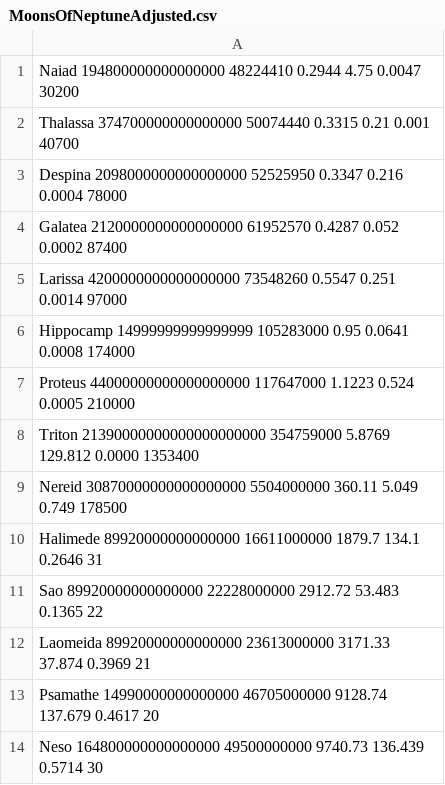
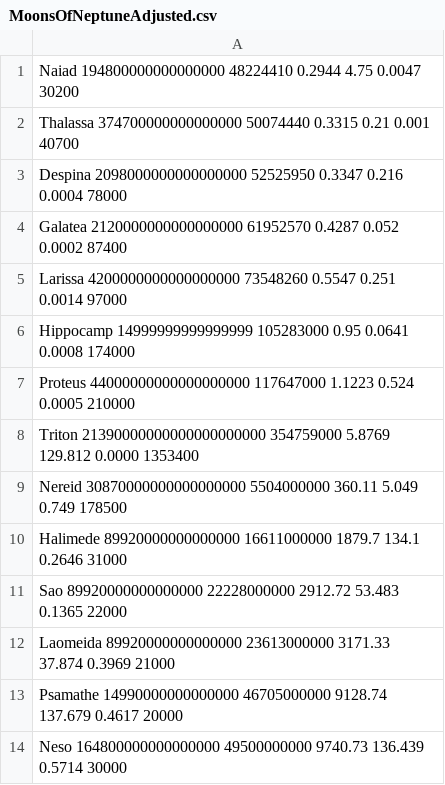
Before and after one commit to timnotter/Universim2, a CSV file: universim2/files/MoonsOfNeptuneAdjusted.csv, drawn as a sheet.

```diff
--- a/universim2/files/MoonsOfNeptuneAdjusted.csv
+++ b/universim2/files/MoonsOfNeptuneAdjusted.csv
@@ -9,6 +9,6 @@ Triton 21390000000000000000000 354759000 5.8769 129.812 0.0000 1353400
 Nereid 30870000000000000000 5504000000 360.11 5.049 0.749 178500
-Halimede 89920000000000000 16611000000 1879.7 134.1 0.2646 31
-Sao 89920000000000000 22228000000 2912.72 53.483 0.1365 22
-Laomeida 89920000000000000 23613000000 3171.33 37.874 0.3969 21
-Psamathe 14990000000000000 46705000000 9128.74 137.679 0.4617 20
-Neso 164800000000000000 49500000000 9740.73 136.439 0.5714 30
+Halimede 89920000000000000 16611000000 1879.7 134.1 0.2646 31000
+Sao 89920000000000000 22228000000 2912.72 53.483 0.1365 22000
+Laomeida 89920000000000000 23613000000 3171.33 37.874 0.3969 21000
+Psamathe 14990000000000000 46705000000 9128.74 137.679 0.4617 20000
+Neso 164800000000000000 49500000000 9740.73 136.439 0.5714 30000
```
Also changed, not shown: 3 other files.
